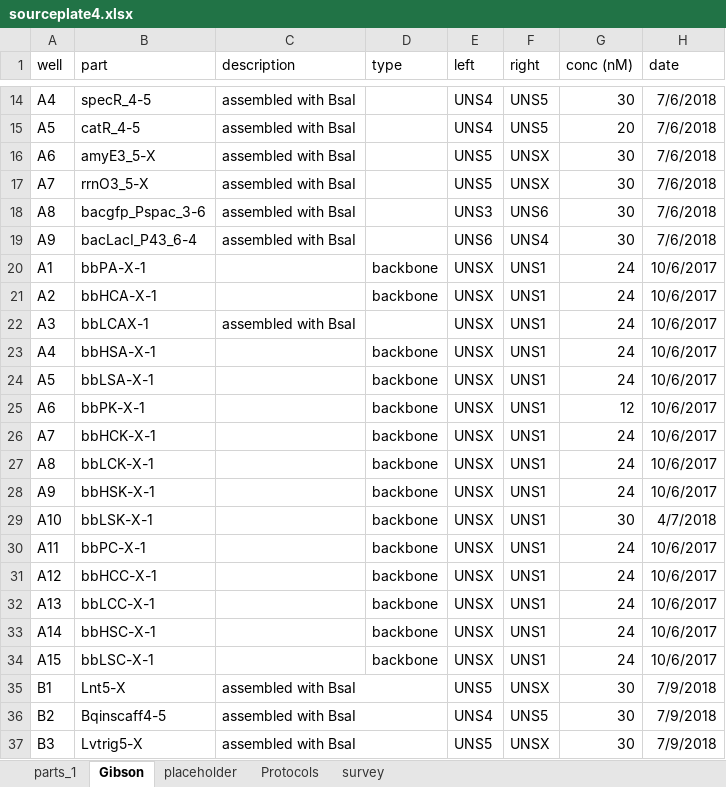
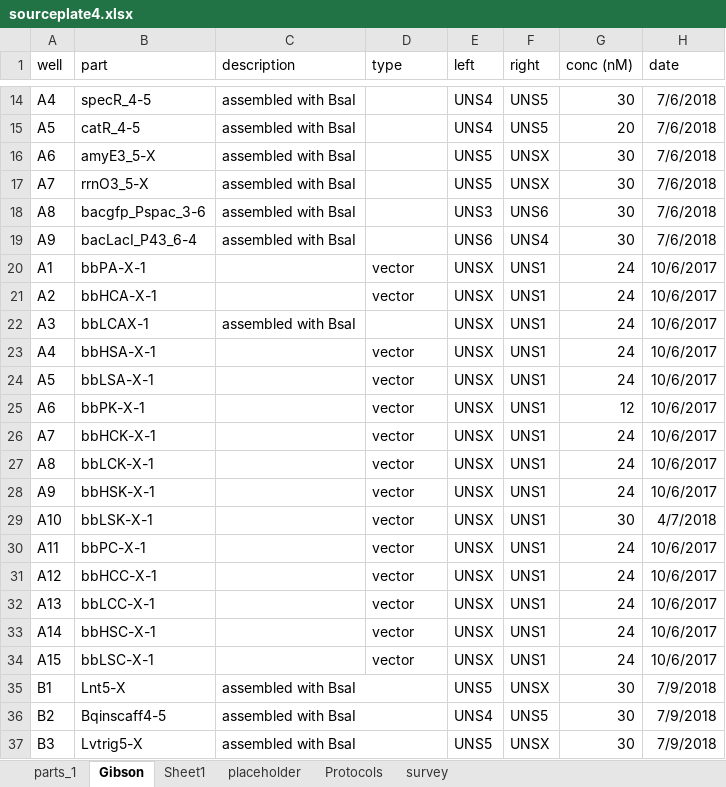
Before and after one commit to dr3y/makeMocloAssy, an Excel workbook: partslist/sourceplate4.xlsx, sheet Gibson, drawn as a sheet; only a part is shown, gaps mark what is left out; values as stored, in another font and other column widths than the file's, no borders; conditional formats not drawn; the diff covers the shown part only; the diff names each change by its address in the sheet, - before the commit and + after, or states it on an @@ line.

```diff
--- a/partslist/sourceplate4.xlsx (sheet Gibson)
+++ b/partslist/sourceplate4.xlsx (sheet Gibson)
+sheet tab: Sheet1
-D20:D21 (type): backbone
+D20:D21 (type): vector
-D23:D34 (type): backbone
+D23:D34 (type): vector
```
Also changed, not shown: 91 added rows, 5 removed rows and 29 edited cells elsewhere in this sheet, sheet parts_1, formulas that keep their value.
